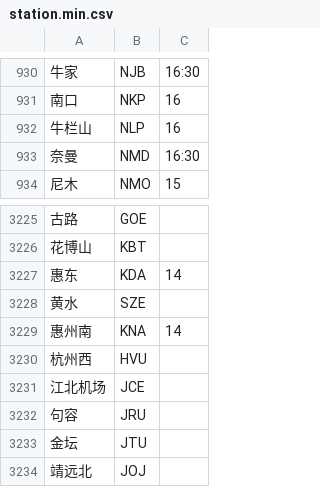
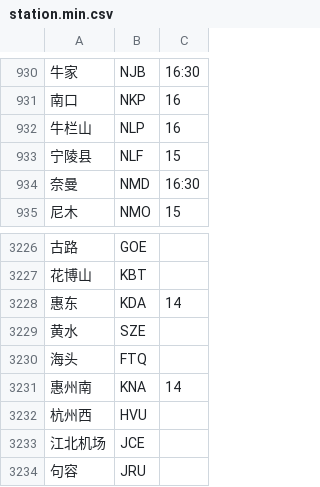
Before and after one commit to gpx0214/gpx0214.github.io, a CSV file: js/station.min.csv, drawn as a sheet; only a part is shown, gaps mark what is left out; the shorter side is filled out with more unchanged rows; the diff names each change by its address in the sheet, - before the commit and + after, or states it on an @@ line.

Commit message:
auto commit 231213

```diff
--- a/js/station.min.csv
+++ b/js/station.min.csv
+row 933: 宁陵县 | NLF | 15
+row 3230: 海头 | FTQ
```
